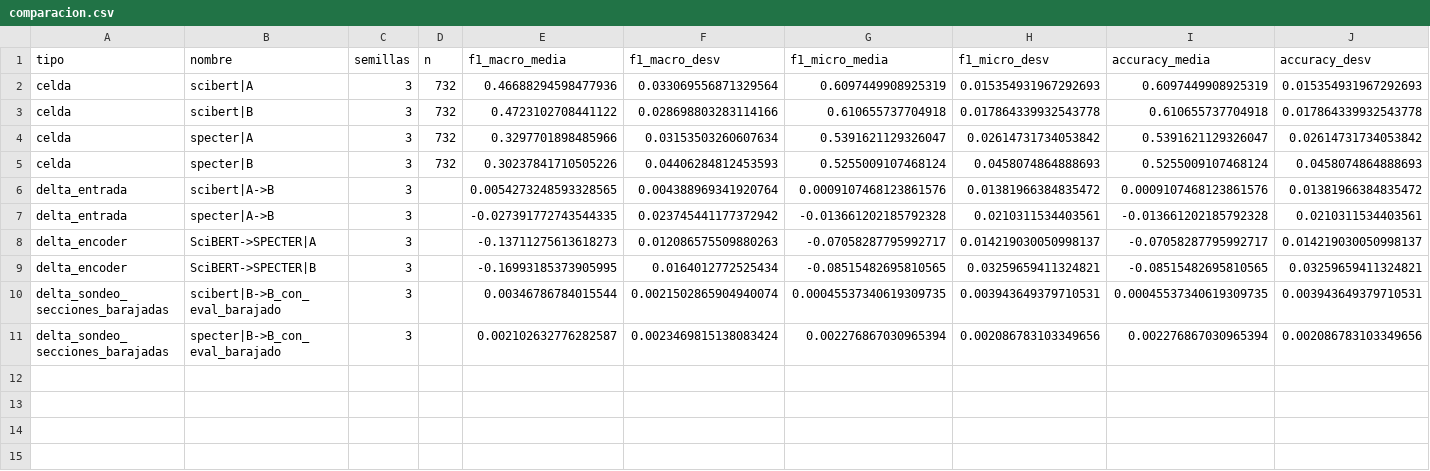
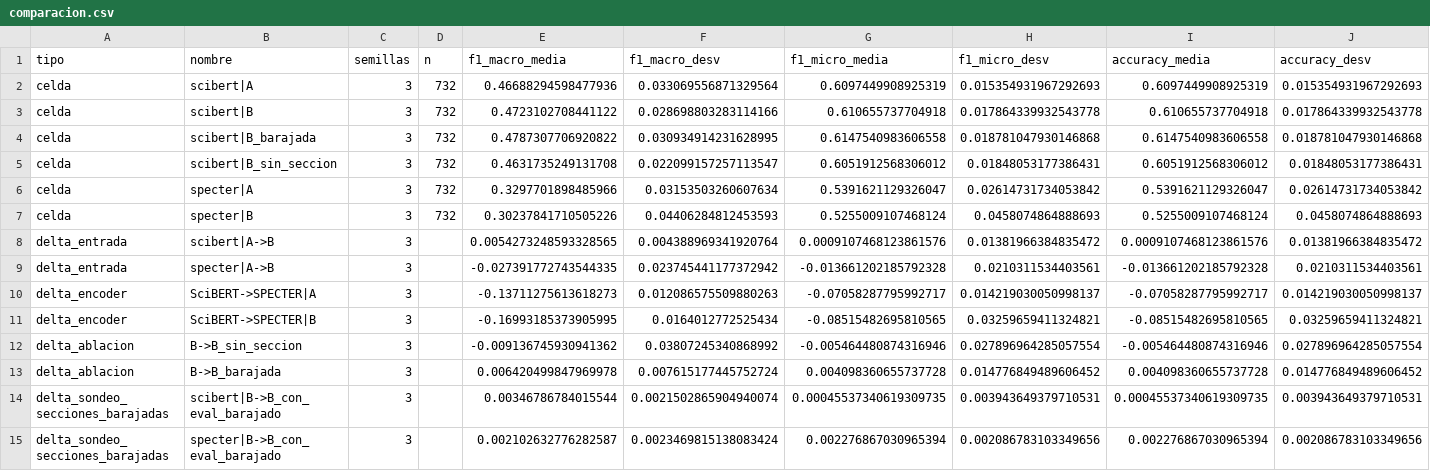
Before and after one commit to Byron971/microproyecto-local-citation, a CSV file: proyecto_de_grado/docs/evidencias_clasificacion_a4/comparacion.csv, drawn as a sheet; only a part is shown; rows hold the shown columns only; the diff names each change by its address in the sheet, - before the commit and + after, or states it on an @@ line.

```diff
--- a/proyecto_de_grado/docs/evidencias_clasificacion_a4/comparacion.csv
+++ b/proyecto_de_grado/docs/evidencias_clasificacion_a4/comparacion.csv
+row 4: celda | scibert|B_barajada | 3 | 732 | 0.4787307706920822 | 0.030934914231628995 | 0.6147540983606558 | 0.018781047930146868 | 0.6147540983606558 | 0.018781047930146868
+row 5: celda | scibert|B_sin_seccion | 3 | 732 | 0.4631735249131708 | 0.022099157257113547 | 0.6051912568306012 | 0.01848053177386431 | 0.6051912568306012 | 0.01848053177386431
+row 12: delta_ablacion | B->B_sin_seccion | 3 |  | -0.009136745930941362 | 0.03807245340868992 | -0.005464480874316946 | 0.027896964285057554 | -0.005464480874316946 | 0.027896964285057554
+row 13: delta_ablacion | B->B_barajada | 3 |  | 0.006420499847969978 | 0.007615177445752724 | 0.004098360655737728 | 0.014776849489606452 | 0.004098360655737728 | 0.014776849489606452
```
Also changed, not shown: 1 other file.
